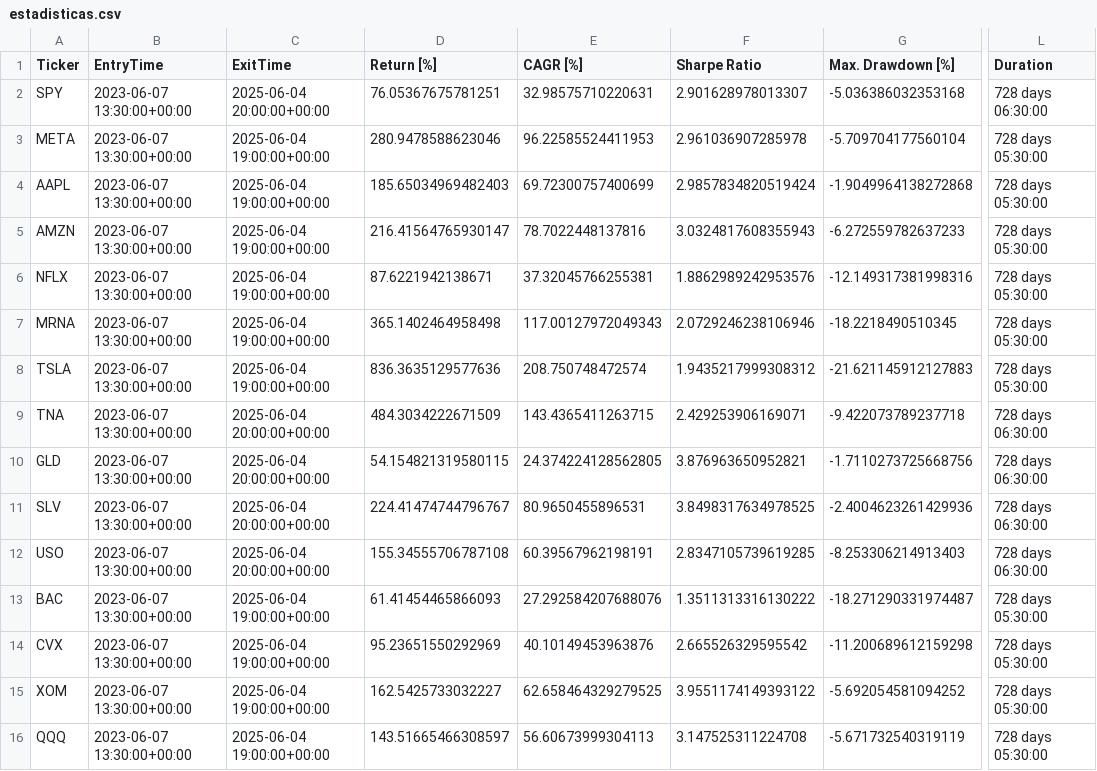
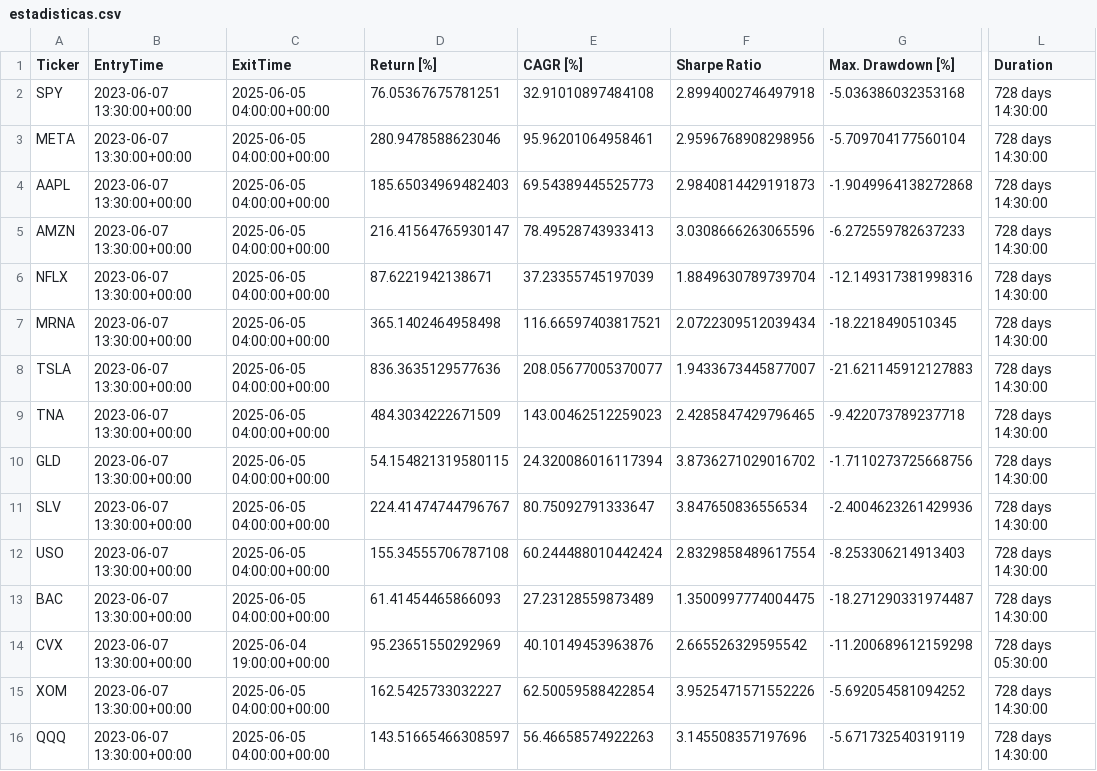
Before and after one commit to kaliinversionesyservicios/TraderEstrategias, a CSV file: data/backtesting/estadisticas.csv, drawn as a sheet; only a part is shown, gaps mark what is left out; the diff names each change by its address in the sheet, - before the commit and + after, or states it on an @@ line.

Commit message:
Update data notebook Rup. Canal Resistencia

```diff
--- a/data/backtesting/estadisticas.csv
+++ b/data/backtesting/estadisticas.csv
-C2 (ExitTime): 2025-06-04 20:00:00+00:00
+C2 (ExitTime): 2025-06-05 04:00:00+00:00
-E2 (CAGR [%]): 32.98575710220631
+E2 (CAGR [%]): 32.91010897484108
-F2 (Sharpe Ratio): 2.901628978013307
+F2 (Sharpe Ratio): 2.8994002746497918
-L2 (Duration): 728 days 06:30:00
+L2 (Duration): 728 days 14:30:00
-C3:C8 (ExitTime): 2025-06-04 19:00:00+00:00
+C3:C8 (ExitTime): 2025-06-05 04:00:00+00:00
-E3 (CAGR [%]): 96.22585524411953
+E3 (CAGR [%]): 95.96201064958461
-F3 (Sharpe Ratio): 2.961036907285978
+F3 (Sharpe Ratio): 2.9596768908298956
-L3:L8 (Duration): 728 days 05:30:00
+L3:L8 (Duration): 728 days 14:30:00
-E4 (CAGR [%]): 69.72300757400699
+E4 (CAGR [%]): 69.54389445525773
-F4 (Sharpe Ratio): 2.9857834820519424
+F4 (Sharpe Ratio): 2.9840814429191873
-E5 (CAGR [%]): 78.7022448137816
+E5 (CAGR [%]): 78.49528743933413
-F5 (Sharpe Ratio): 3.0324817608355943
+F5 (Sharpe Ratio): 3.0308666263065596
-E6 (CAGR [%]): 37.32045766255381
+E6 (CAGR [%]): 37.23355745197039
-F6 (Sharpe Ratio): 1.8862989242953576
+F6 (Sharpe Ratio): 1.8849630789739704
-E7 (CAGR [%]): 117.00127972049343
+E7 (CAGR [%]): 116.66597403817521
-F7 (Sharpe Ratio): 2.0729246238106946
+F7 (Sharpe Ratio): 2.0722309512039434
-E8 (CAGR [%]): 208.750748472574
+E8 (CAGR [%]): 208.05677005370077
-F8 (Sharpe Ratio): 1.9435217999308312
+F8 (Sharpe Ratio): 1.9433673445877007
-C9:C12 (ExitTime): 2025-06-04 20:00:00+00:00
+C9:C12 (ExitTime): 2025-06-05 04:00:00+00:00
-E9 (CAGR [%]): 143.4365411263715
+E9 (CAGR [%]): 143.00462512259023
-F9 (Sharpe Ratio): 2.429253906169071
+F9 (Sharpe Ratio): 2.4285847429796465
-L9:L12 (Duration): 728 days 06:30:00
+L9:L12 (Duration): 728 days 14:30:00
-E10 (CAGR [%]): 24.374224128562805
+E10 (CAGR [%]): 24.320086016117394
-F10 (Sharpe Ratio): 3.876963650952821
+F10 (Sharpe Ratio): 3.8736271029016702
-E11 (CAGR [%]): 80.9650455896531
+E11 (CAGR [%]): 80.75092791333647
-F11 (Sharpe Ratio): 3.8498317634978525
+F11 (Sharpe Ratio): 3.847650836556534
-E12 (CAGR [%]): 60.39567962198191
+E12 (CAGR [%]): 60.244488010442424
-F12 (Sharpe Ratio): 2.8347105739619285
+F12 (Sharpe Ratio): 2.8329858489617554
-C13 (ExitTime): 2025-06-04 19:00:00+00:00
+C13 (ExitTime): 2025-06-05 04:00:00+00:00
-E13 (CAGR [%]): 27.292584207688076
+E13 (CAGR [%]): 27.23128559873489
-F13 (Sharpe Ratio): 1.3511313316130222
+F13 (Sharpe Ratio): 1.3500997774004475
-L13 (Duration): 728 days 05:30:00
+L13 (Duration): 728 days 14:30:00
-C15:C16 (ExitTime): 2025-06-04 19:00:00+00:00
+C15:C16 (ExitTime): 2025-06-05 04:00:00+00:00
-E15 (CAGR [%]): 62.658464329279525
+E15 (CAGR [%]): 62.50059588422854
-F15 (Sharpe Ratio): 3.9551174149393122
+F15 (Sharpe Ratio): 3.9525471571552226
-L15:L16 (Duration): 728 days 05:30:00
+L15:L16 (Duration): 728 days 14:30:00
-E16 (CAGR [%]): 56.60673999304113
+E16 (CAGR [%]): 56.46658574922263
-F16 (Sharpe Ratio): 3.147525311224708
+F16 (Sharpe Ratio): 3.145508357197696
```
Also changed, not shown: 1 other file.
